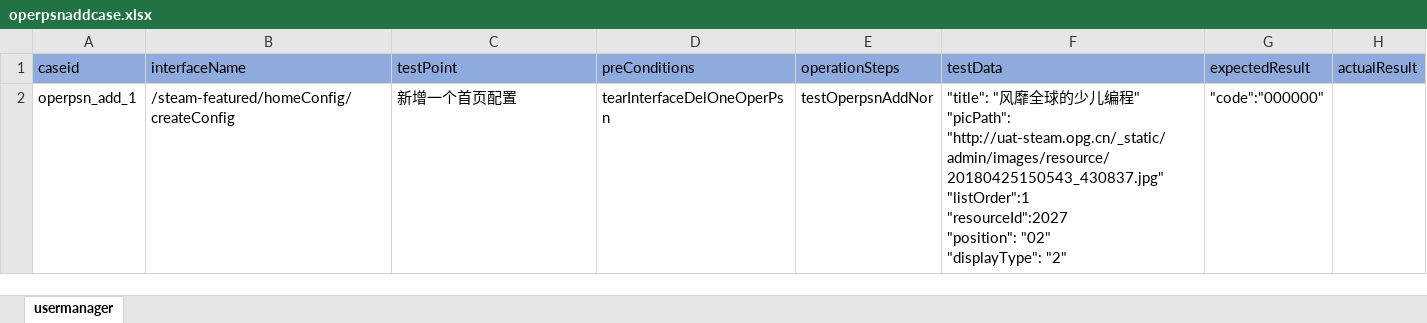
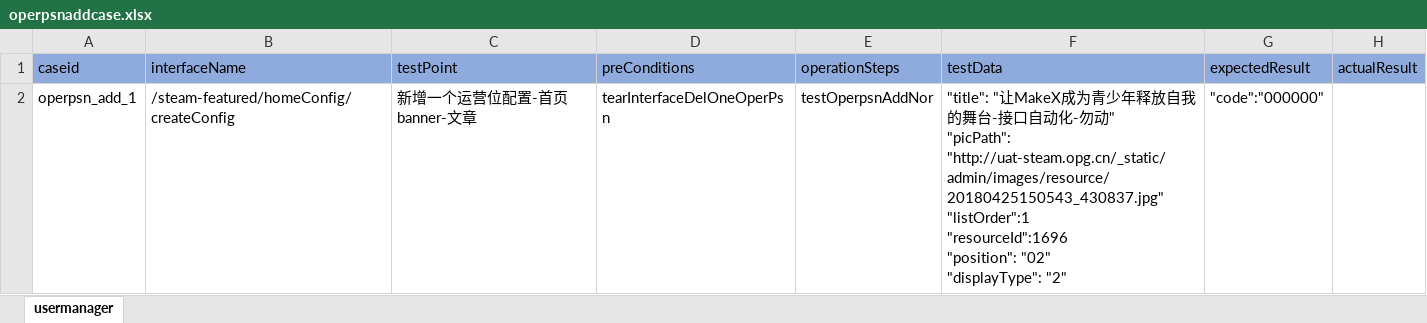
Before and after one commit to litaojun/steamOmTest, an Excel workbook: steamcase/operposition/operpsnaddcase.xlsx, sheet usermanager, drawn as a sheet; values as stored, in another font and other column widths than the file's, no borders; ↵ is a line break in a cell; the diff names each change by its address in the sheet, - before the commit and + after, or states it on an @@ line.

```diff
--- a/steamcase/operposition/operpsnaddcase.xlsx (sheet usermanager)
+++ b/steamcase/operposition/operpsnaddcase.xlsx (sheet usermanager)
-C2 (testPoint): 新增一个首页配置
+C2 (testPoint): 新增一个运营位配置-首页banner-文章
-F2 (testData): "title": "风靡全球的少儿编程" ↵ "picPath": "http://uat-steam.opg.cn/_static/admin/images/resource/20180425150543_430837.jpg" ↵ "listOrder":1 ↵ "resourceId":2027 ↵ "position": "02"…
+F2 (testData): "title": "让MakeX成为青少年释放自我的舞台-接口自动化-勿动" ↵ "picPath": "http://uat-steam.opg.cn/_static/admin/images/resource/20180425150543_430837.jpg" ↵ "listOrder":1 ↵ "resourceId":1696 ↵ "position": "02"…
```
Also changed, not shown: steamcase/user/userCancelMatchApplecase.xlsx.
